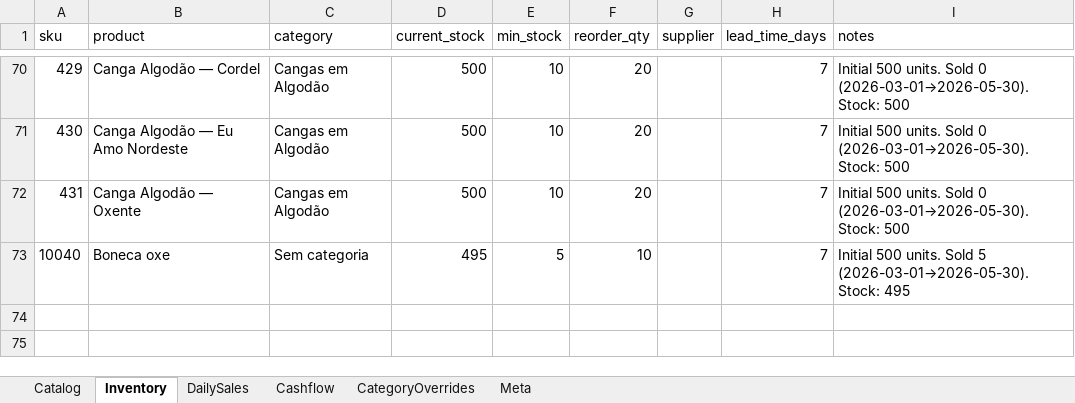
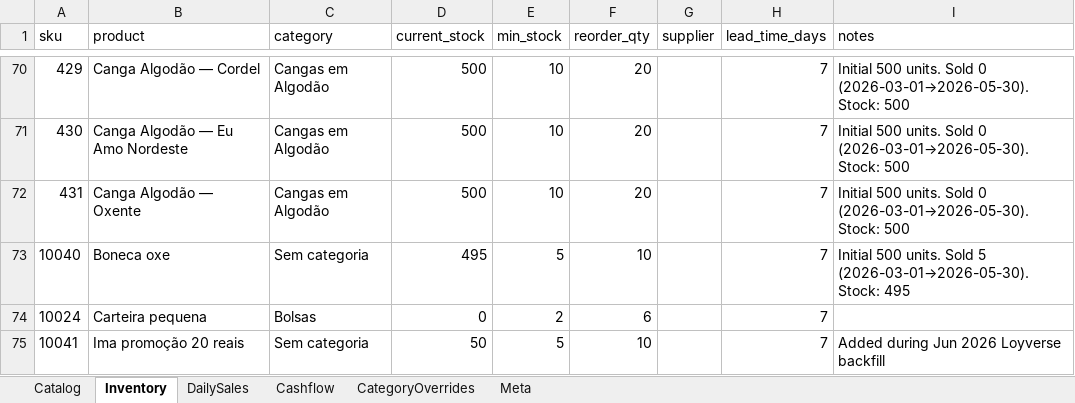
Before and after one commit to AUTOGIO/fulofilo-analytics, an Excel workbook: data/excel/FuloFilo_Master.xlsx, sheet Inventory, drawn as a sheet; only a part is shown, gaps mark what is left out; values as stored, in another font and other column widths than the file's, no borders; the diff names each change by its address in the sheet, - before the commit and + after, or states it on an @@ line.

```diff
--- a/data/excel/FuloFilo_Master.xlsx (sheet Inventory)
+++ b/data/excel/FuloFilo_Master.xlsx (sheet Inventory)
+row 74: 10024 | Carteira pequena | Bolsas | 0 | 2 | 6 |  | 7
+row 75: 10041 | Ima promoção 20 reais | Sem categoria | 50 | 5 | 10 |  | 7 | Added during Jun 2026 Loyverse backfill
```
Also changed, not shown: sheet DailySales, sheet Cashflow, sheet Catalog, 7 other files.
